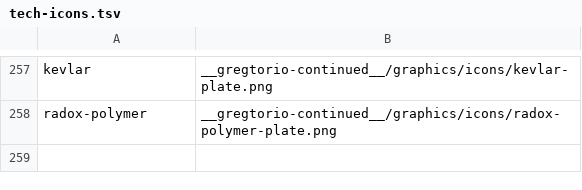
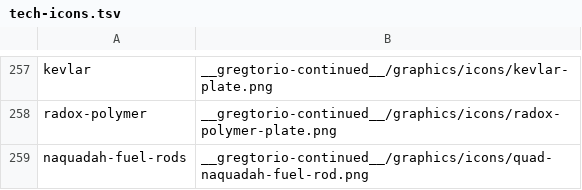
Before and after one commit to Rykon00/Gregtorio, a TSV file: tools/tech-icons.tsv, drawn as a sheet; only a part is shown, gaps mark what is left out.

```diff
--- a/tools/tech-icons.tsv
+++ b/tools/tech-icons.tsv
@@ -258 +258,2 @@ kevlar	__gregtorio-continued__/graphics/icons/kevlar-plate.png
 radox-polymer	__gregtorio-continued__/graphics/icons/radox-polymer-plate.png
+naquadah-fuel-rods	__gregtorio-continued__/graphics/icons/quad-naquadah-fuel-rod.png
```
Also changed, not shown: 16 other files.
